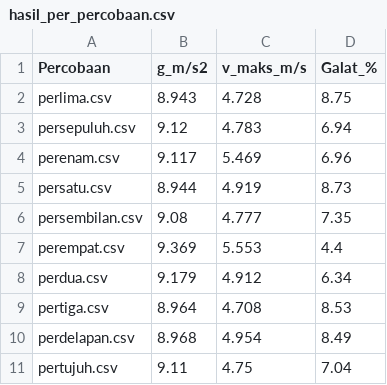
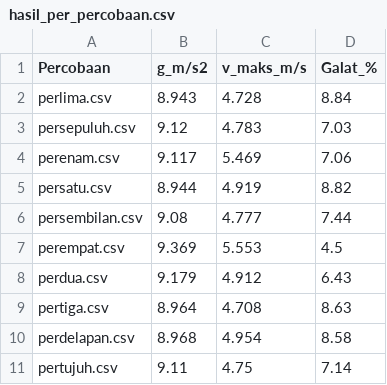
Before and after one commit to ThenmusteSatrio/measurement_ball_opencv, a CSV file: hasil_per_percobaan.csv, drawn as a sheet.

```diff
--- a/hasil_per_percobaan.csv
+++ b/hasil_per_percobaan.csv
@@ -1,11 +1,11 @@
 Percobaan,g_m/s2,v_maks_m/s,Galat_%
-perlima.csv,8.943,4.728,8.75
-persepuluh.csv,9.12,4.783,6.94
-perenam.csv,9.117,5.469,6.96
-persatu.csv,8.944,4.919,8.73
-persembilan.csv,9.08,4.777,7.35
-perempat.csv,9.369,5.553,4.4
-perdua.csv,9.179,4.912,6.34
-pertiga.csv,8.964,4.708,8.53
-perdelapan.csv,8.968,4.954,8.49
-pertujuh.csv,9.11,4.75,7.04
+perlima.csv,8.943,4.728,8.84
+persepuluh.csv,9.12,4.783,7.03
+perenam.csv,9.117,5.469,7.06
+persatu.csv,8.944,4.919,8.82
+persembilan.csv,9.08,4.777,7.44
+perempat.csv,9.369,5.553,4.5
+perdua.csv,9.179,4.912,6.43
+pertiga.csv,8.964,4.708,8.63
+perdelapan.csv,8.968,4.954,8.58
+pertujuh.csv,9.11,4.75,7.14
```
Also changed, not shown: ringkasan_analisis_fisika.csv, ringkasan_statistik.csv, 11 other files.
